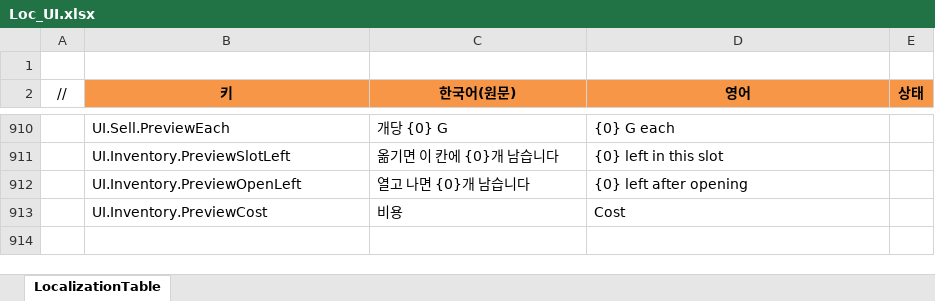
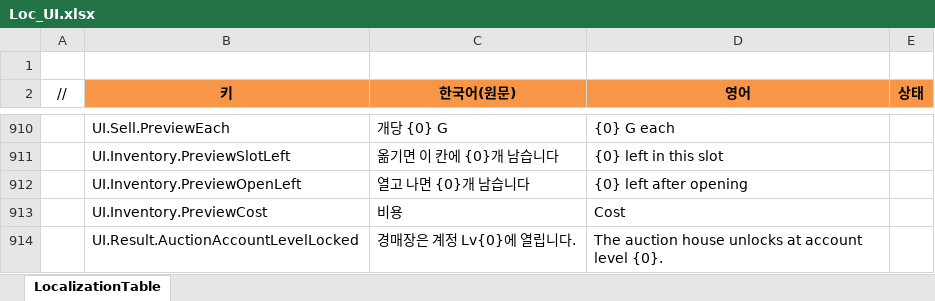
Before and after one commit to JeongTaeWoong99/Windows_simulator, an Excel workbook: GameDesign/Excel/Localization/Loc_UI.xlsx, sheet LocalizationTable, drawn as a sheet; only a part is shown, gaps mark what is left out; values as stored, in another font and other column widths than the file's, no borders; the diff names each change by its address in the sheet, - before the commit and + after, or states it on an @@ line.

```diff
--- a/GameDesign/Excel/Localization/Loc_UI.xlsx (sheet LocalizationTable)
+++ b/GameDesign/Excel/Localization/Loc_UI.xlsx (sheet LocalizationTable)
+row 914:  | UI.Result.AuctionAccountLevelLocked | 경매장은 계정 Lv{0}에 열립니다. | The auction house unlocks at account level {0}.
```
Also changed, not shown: GameDesign/Excel/Constants.xlsx, 19 other files.
